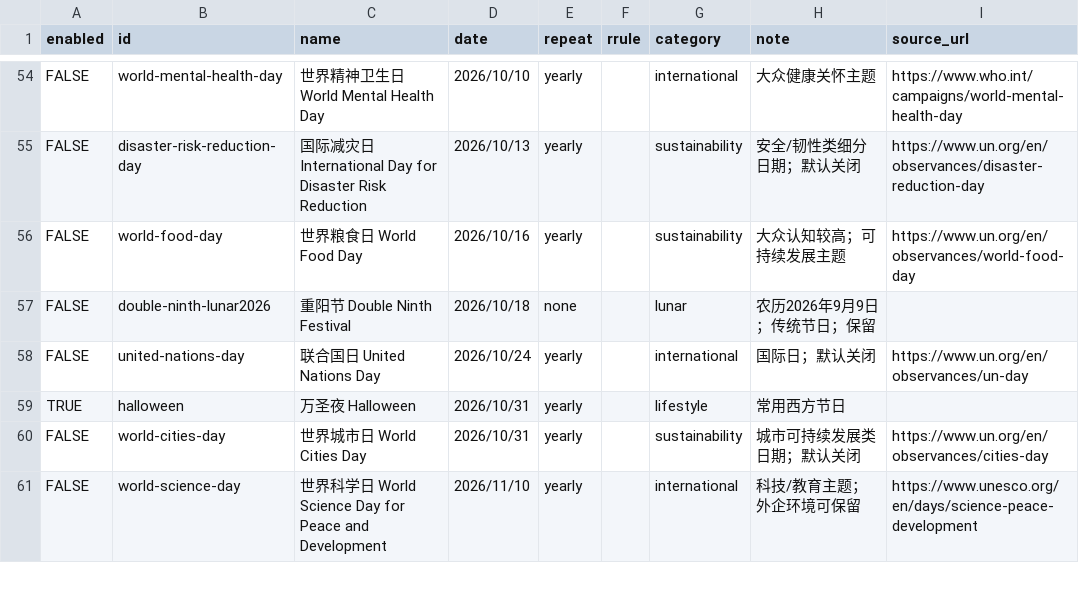
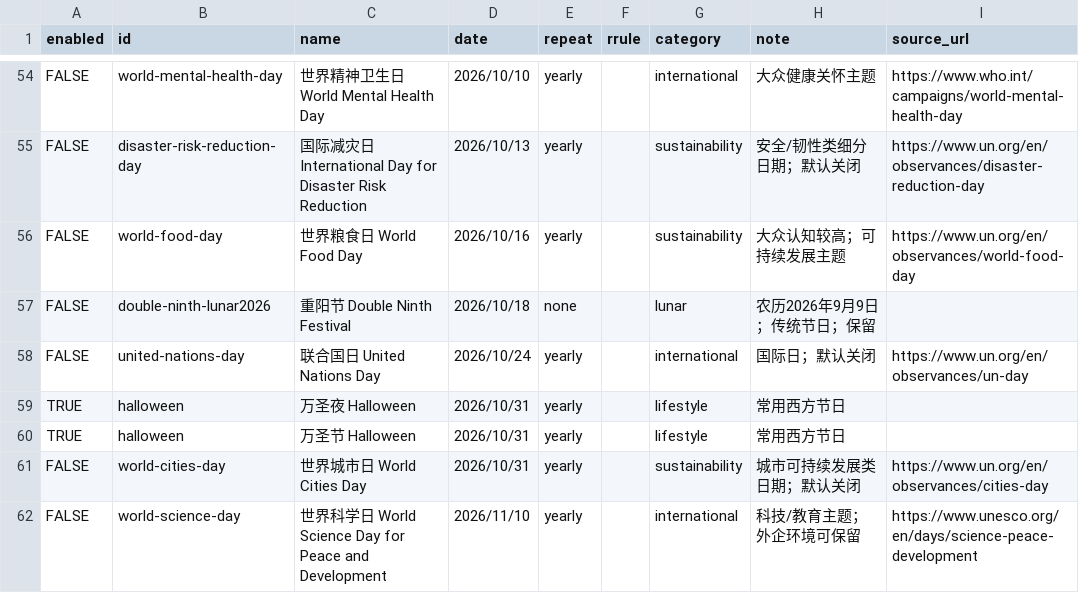
Before and after one commit to wqxyuhuai/festival-calendar, a CSV file: data/festivals.csv, drawn as a sheet; only a part is shown, gaps mark what is left out.

Commit message:
增加万圣节

```diff
--- a/data/festivals.csv
+++ b/data/festivals.csv
@@ -59,2 +59,3 @@ FALSE,united-nations-day,联合国日 United Nations Day,2026/10/24,yearly,,inte
 TRUE,halloween,万圣夜 Halloween,2026/10/31,yearly,,lifestyle,常用西方节日,
+TRUE,halloween,万圣节 Halloween,2026/10/31,yearly,,lifestyle,常用西方节日,
 FALSE,world-cities-day,世界城市日 World Cities Day,2026/10/31,yearly,,sustainability,城市可持续发展类日期；默认关闭,https://www.un.org/en/observances/cities-day
```
